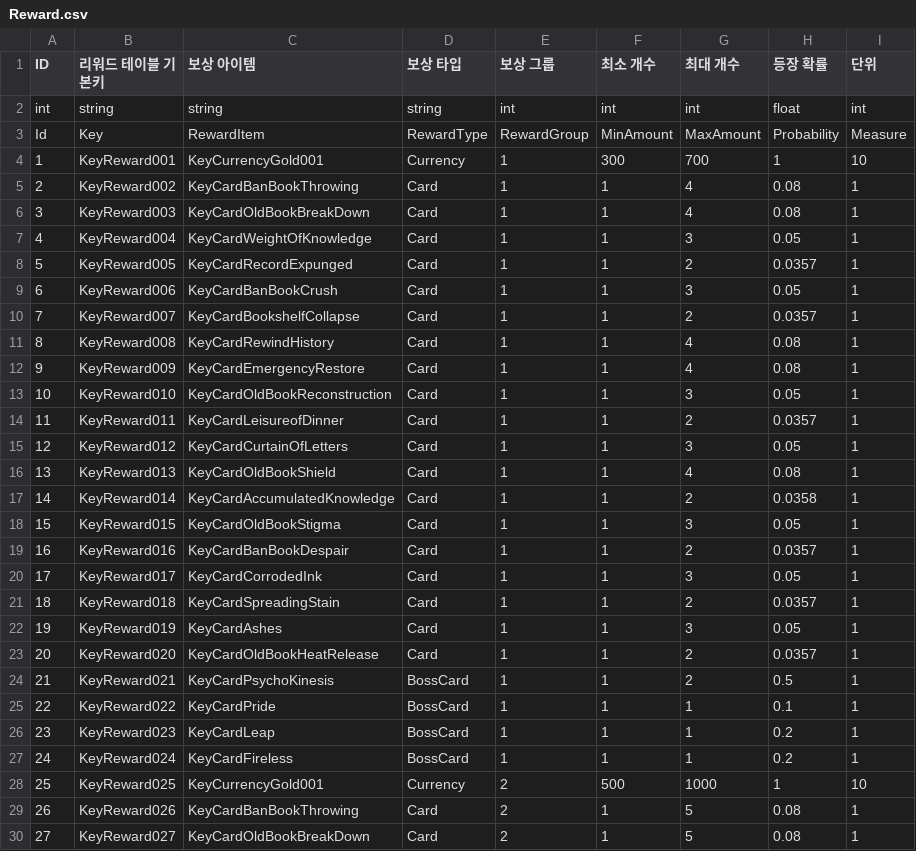
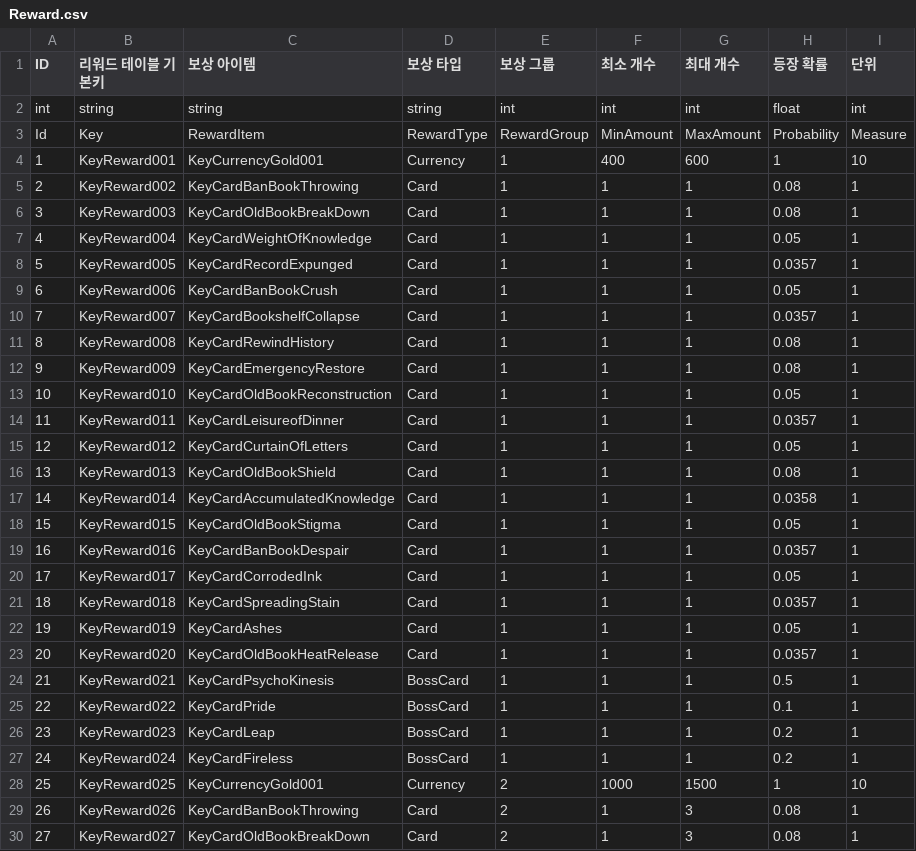
Before and after one commit to GreedSpirit/Hexagon, a CSV file: Assets/Resources/Reward.csv, drawn as a sheet; only a part is shown; the diff covers the shown part only.

```diff
--- a/Assets/Resources/Reward.csv
+++ b/Assets/Resources/Reward.csv
@@ -3,23 +3,23 @@ int,string,string,string,int,int,int,float,int
 Id,Key,RewardItem,RewardType,RewardGroup,MinAmount,MaxAmount,Probability,Measure
-1,KeyReward001,KeyCurrencyGold001,Currency,1,300,700,1,10
-2,KeyReward002,KeyCardBanBookThrowing,Card,1,1,4,0.08,1
-3,KeyReward003,KeyCardOldBookBreakDown,Card,1,1,4,0.08,1
-4,KeyReward004,KeyCardWeightOfKnowledge,Card,1,1,3,0.05,1
-5,KeyReward005,KeyCardRecordExpunged,Card,1,1,2,0.0357,1
-6,KeyReward006,KeyCardBanBookCrush,Card,1,1,3,0.05,1
-7,KeyReward007,KeyCardBookshelfCollapse,Card,1,1,2,0.0357,1
-8,KeyReward008,KeyCardRewindHistory,Card,1,1,4,0.08,1
-9,KeyReward009,KeyCardEmergencyRestore,Card,1,1,4,0.08,1
-10,KeyReward010,KeyCardOldBookReconstruction,Card,1,1,3,0.05,1
-11,KeyReward011,KeyCardLeisureofDinner,Card,1,1,2,0.0357,1
-12,KeyReward012,KeyCardCurtainOfLetters,Card,1,1,3,0.05,1
-13,KeyReward013,KeyCardOldBookShield,Card,1,1,4,0.08,1
-14,KeyReward014,KeyCardAccumulatedKnowledge,Card,1,1,2,0.0358,1
-15,KeyReward015,KeyCardOldBookStigma,Card,1,1,3,0.05,1
-16,KeyReward016,KeyCardBanBookDespair,Card,1,1,2,0.0357,1
-17,KeyReward017,KeyCardCorrodedInk,Card,1,1,3,0.05,1
-18,KeyReward018,KeyCardSpreadingStain,Card,1,1,2,0.0357,1
-19,KeyReward019,KeyCardAshes,Card,1,1,3,0.05,1
-20,KeyReward020,KeyCardOldBookHeatRelease,Card,1,1,2,0.0357,1
-21,KeyReward021,KeyCardPsychoKinesis,BossCard,1,1,2,0.5,1
+1,KeyReward001,KeyCurrencyGold001,Currency,1,400,600,1,10
+2,KeyReward002,KeyCardBanBookThrowing,Card,1,1,1,0.08,1
+3,KeyReward003,KeyCardOldBookBreakDown,Card,1,1,1,0.08,1
+4,KeyReward004,KeyCardWeightOfKnowledge,Card,1,1,1,0.05,1
+5,KeyReward005,KeyCardRecordExpunged,Card,1,1,1,0.0357,1
+6,KeyReward006,KeyCardBanBookCrush,Card,1,1,1,0.05,1
+7,KeyReward007,KeyCardBookshelfCollapse,Card,1,1,1,0.0357,1
+8,KeyReward008,KeyCardRewindHistory,Card,1,1,1,0.08,1
+9,KeyReward009,KeyCardEmergencyRestore,Card,1,1,1,0.08,1
+10,KeyReward010,KeyCardOldBookReconstruction,Card,1,1,1,0.05,1
+11,KeyReward011,KeyCardLeisureofDinner,Card,1,1,1,0.0357,1
+12,KeyReward012,KeyCardCurtainOfLetters,Card,1,1,1,0.05,1
+13,KeyReward013,KeyCardOldBookShield,Card,1,1,1,0.08,1
+14,KeyReward014,KeyCardAccumulatedKnowledge,Card,1,1,1,0.0358,1
+15,KeyReward015,KeyCardOldBookStigma,Card,1,1,1,0.05,1
+16,KeyReward016,KeyCardBanBookDespair,Card,1,1,1,0.0357,1
+17,KeyReward017,KeyCardCorrodedInk,Card,1,1,1,0.05,1
+18,KeyReward018,KeyCardSpreadingStain,Card,1,1,1,0.0357,1
+19,KeyReward019,KeyCardAshes,Card,1,1,1,0.05,1
+20,KeyReward020,KeyCardOldBookHeatRelease,Card,1,1,1,0.0357,1
+21,KeyReward021,KeyCardPsychoKinesis,BossCard,1,1,1,0.5,1
 22,KeyReward022,KeyCardPride,BossCard,1,1,1,0.1,1
@@ -27,4 +27,4 @@ Id,Key,RewardItem,RewardType,RewardGroup,MinAmount,MaxAmount,Probability,Measure
 24,KeyReward024,KeyCardFireless,BossCard,1,1,1,0.2,1
-25,KeyReward025,KeyCurrencyGold001,Currency,2,500,1000,1,10
-26,KeyReward026,KeyCardBanBookThrowing,Card,2,1,5,0.08,1
-27,KeyReward027,KeyCardOldBookBreakDown,Card,2,1,5,0.08,1
+25,KeyReward025,KeyCurrencyGold001,Currency,2,1000,1500,1,10
+26,KeyReward026,KeyCardBanBookThrowing,Card,2,1,3,0.08,1
+27,KeyReward027,KeyCardOldBookBreakDown,Card,2,1,3,0.08,1
```
Also changed, not shown: 19 edited cells elsewhere in this file, Assets/Resources/Card.csv, Assets/Resources/Dungeon.csv, 5 other files.
